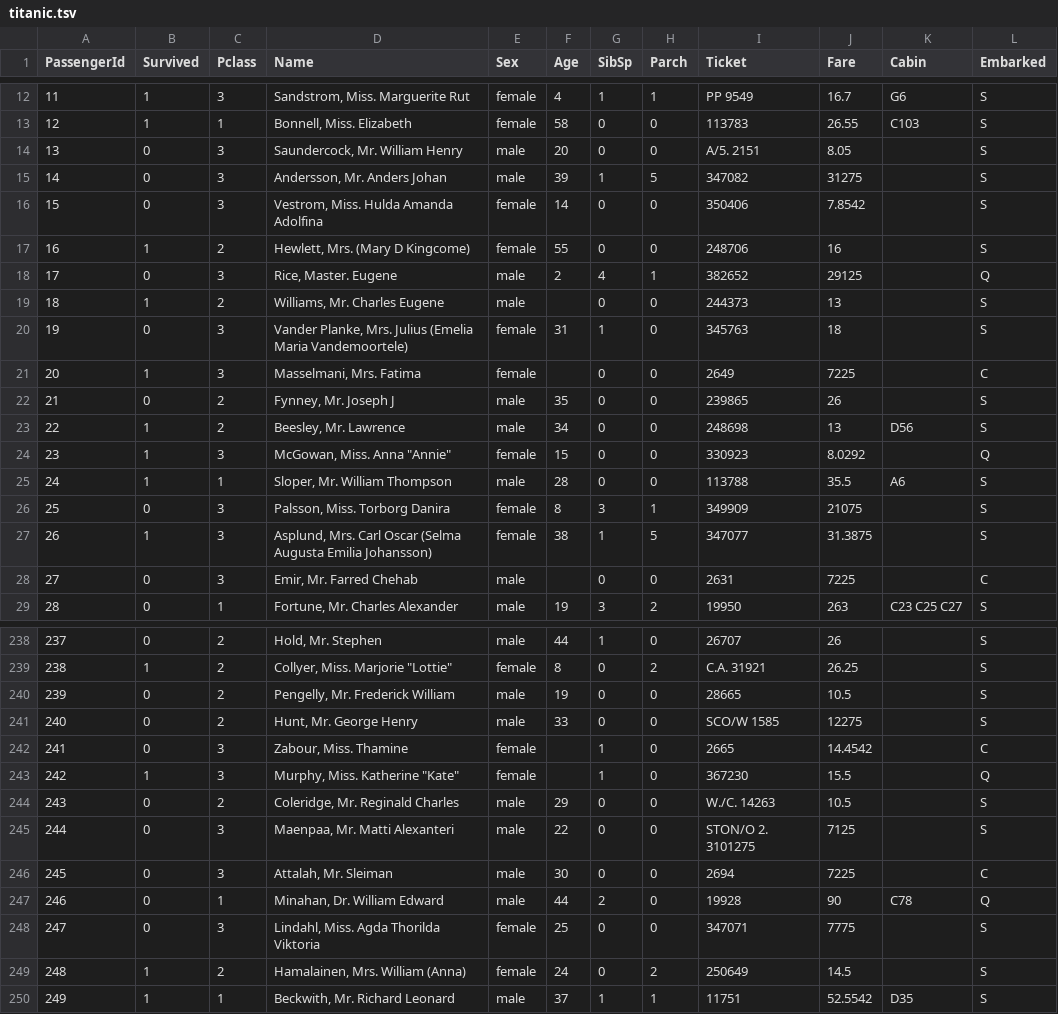
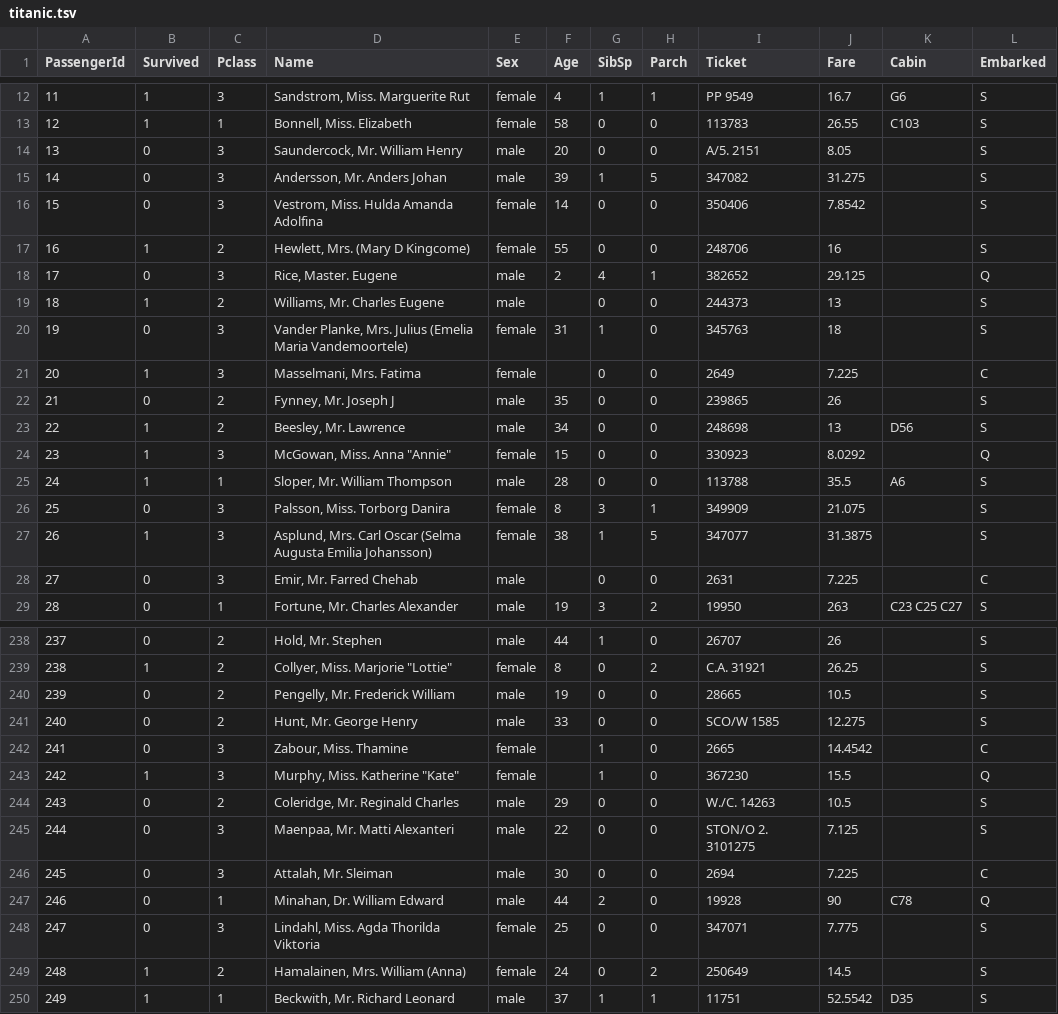
Before and after one commit to konradvoelkel/ds-skript-mirror, a TSV file: titanic.tsv, drawn as a sheet; only a part is shown, gaps mark what is left out; the diff covers the shown part only.

```diff
--- a/titanic.tsv
+++ b/titanic.tsv
@@ -14,9 +14,9 @@ PassengerId	Survived	Pclass	Name	Sex	Age	SibSp	Parch	Ticket	Fare	Cabin	Embarked
 13	0	3	Saundercock, Mr. William Henry	male	20	0	0	A/5. 2151	8.05		S
-14	0	3	Andersson, Mr. Anders Johan	male	39	1	5	347082	31275		S
+14	0	3	Andersson, Mr. Anders Johan	male	39	1	5	347082	31.275		S
 15	0	3	Vestrom, Miss. Hulda Amanda Adolfina	female	14	0	0	350406	7.8542		S
 16	1	2	Hewlett, Mrs. (Mary D Kingcome) 	female	55	0	0	248706	16		S
-17	0	3	Rice, Master. Eugene	male	2	4	1	382652	29125		Q
+17	0	3	Rice, Master. Eugene	male	2	4	1	382652	29.125		Q
 18	1	2	Williams, Mr. Charles Eugene	male		0	0	244373	13		S
 19	0	3	Vander Planke, Mrs. Julius (Emelia Maria Vandemoortele)	female	31	1	0	345763	18		S
-20	1	3	Masselmani, Mrs. Fatima	female		0	0	2649	7225		C
+20	1	3	Masselmani, Mrs. Fatima	female		0	0	2649	7.225		C
 21	0	2	Fynney, Mr. Joseph J	male	35	0	0	239865	26		S
@@ -25,5 +25,5 @@ PassengerId	Survived	Pclass	Name	Sex	Age	SibSp	Parch	Ticket	Fare	Cabin	Embarked
 24	1	1	Sloper, Mr. William Thompson	male	28	0	0	113788	35.5	A6	S
-25	0	3	Palsson, Miss. Torborg Danira	female	8	3	1	349909	21075		S
+25	0	3	Palsson, Miss. Torborg Danira	female	8	3	1	349909	21.075		S
 26	1	3	Asplund, Mrs. Carl Oscar (Selma Augusta Emilia Johansson)	female	38	1	5	347077	31.3875		S
-27	0	3	Emir, Mr. Farred Chehab	male		0	0	2631	7225		C
+27	0	3	Emir, Mr. Farred Chehab	male		0	0	2631	7.225		C
 28	0	1	Fortune, Mr. Charles Alexander	male	19	3	2	19950	263	C23 C25 C27	S
@@ -240,3 +240,3 @@ PassengerId	Survived	Pclass	Name	Sex	Age	SibSp	Parch	Ticket	Fare	Cabin	Embarked
 239	0	2	Pengelly, Mr. Frederick William	male	19	0	0	28665	10.5		S
-240	0	2	Hunt, Mr. George Henry	male	33	0	0	SCO/W 1585	12275		S
+240	0	2	Hunt, Mr. George Henry	male	33	0	0	SCO/W 1585	12.275		S
 241	0	3	Zabour, Miss. Thamine	female		1	0	2665	14.4542		C
@@ -244,6 +244,6 @@ PassengerId	Survived	Pclass	Name	Sex	Age	SibSp	Parch	Ticket	Fare	Cabin	Embarked
 243	0	2	Coleridge, Mr. Reginald Charles	male	29	0	0	W./C. 14263	10.5		S
-244	0	3	Maenpaa, Mr. Matti Alexanteri	male	22	0	0	STON/O 2. 3101275	7125		S
-245	0	3	Attalah, Mr. Sleiman	male	30	0	0	2694	7225		C
+244	0	3	Maenpaa, Mr. Matti Alexanteri	male	22	0	0	STON/O 2. 3101275	7.125		S
+245	0	3	Attalah, Mr. Sleiman	male	30	0	0	2694	7.225		C
 246	0	1	Minahan, Dr. William Edward	male	44	2	0	19928	90	C78	Q
-247	0	3	Lindahl, Miss. Agda Thorilda Viktoria	female	25	0	0	347071	7775		S
+247	0	3	Lindahl, Miss. Agda Thorilda Viktoria	female	25	0	0	347071	7.775		S
 248	1	2	Hamalainen, Mrs. William (Anna)	female	24	0	2	250649	14.5		S
```
Also changed, not shown: 100 edited cells elsewhere in this file, 19 other files.
